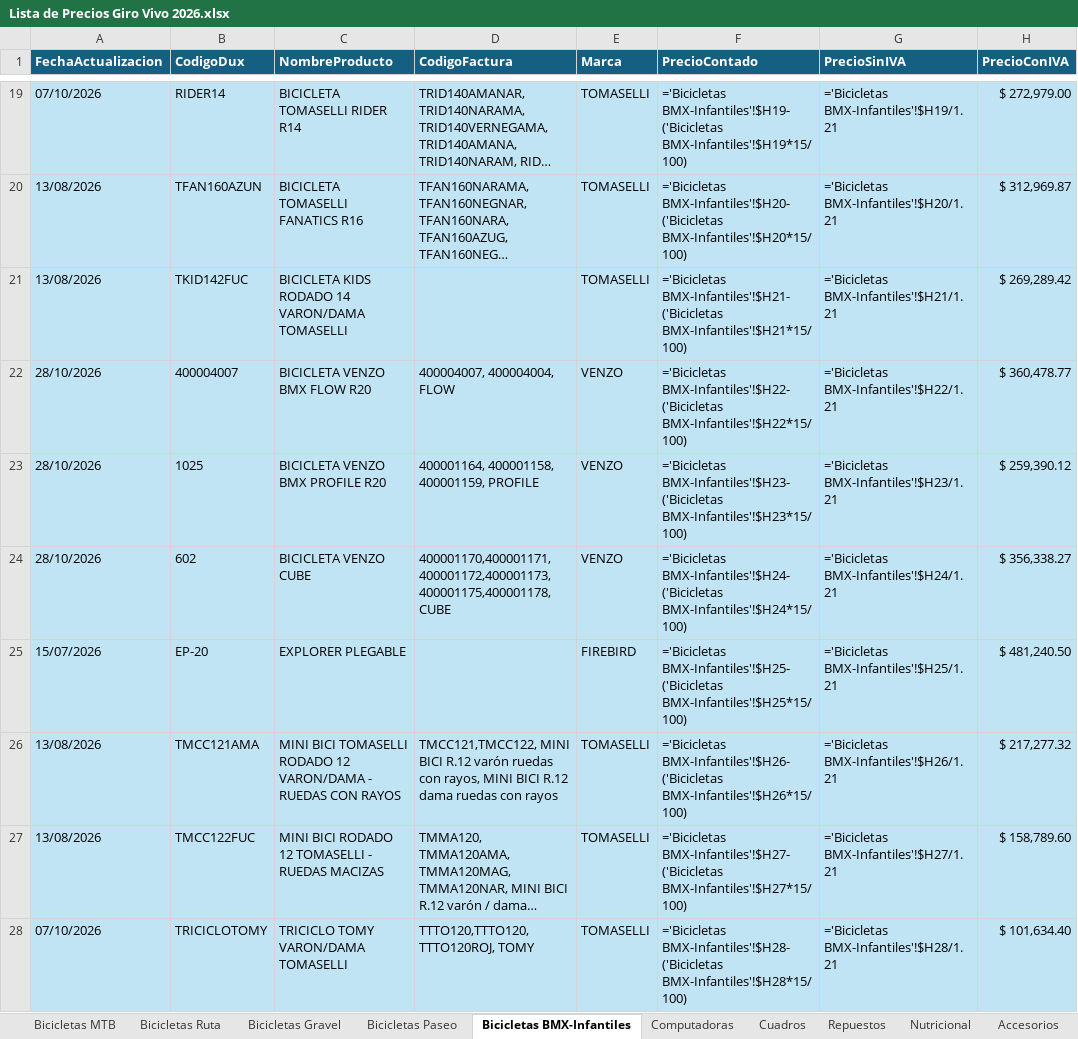
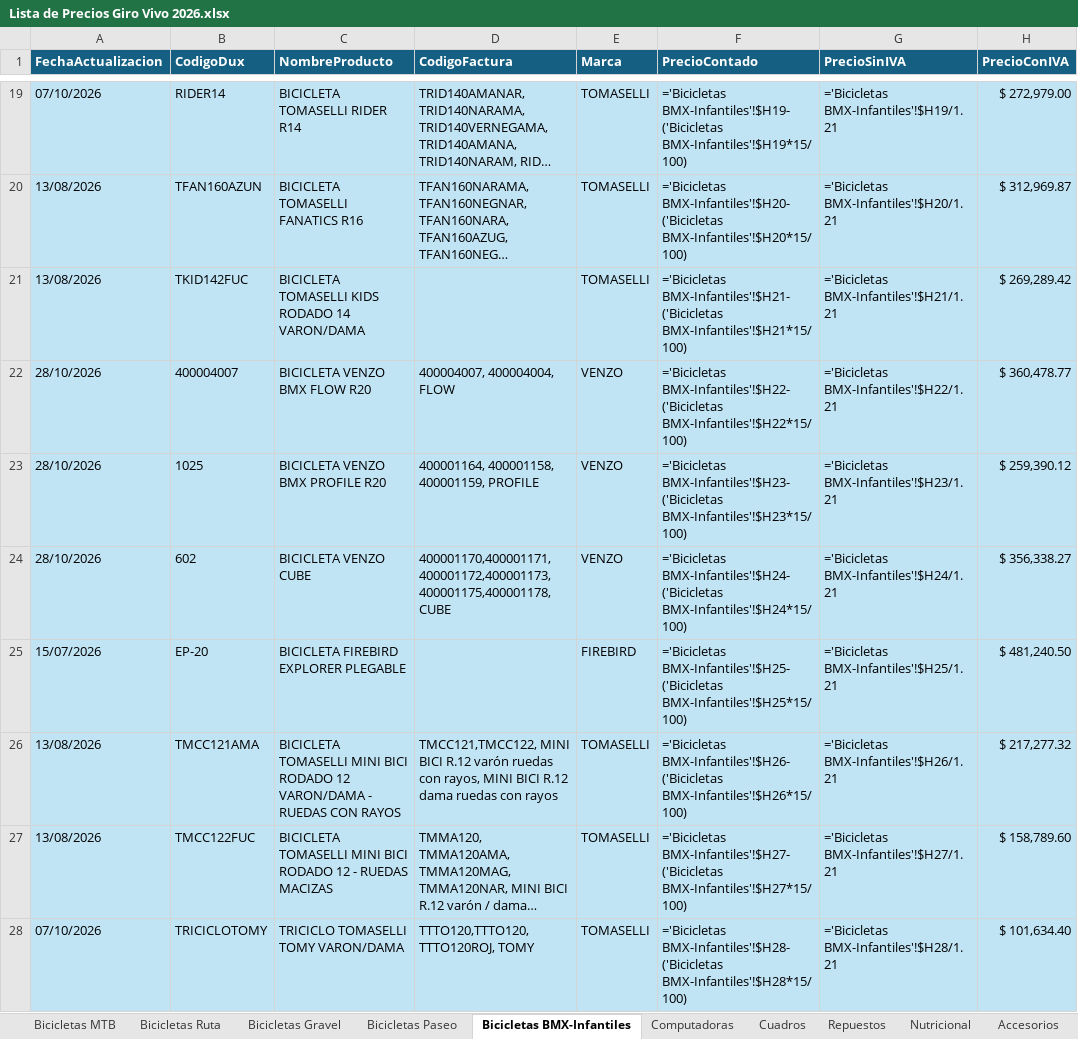
Before and after one commit to matyrelmuan15/listaprecios-girovivo, an Excel workbook: archivo/Lista de Precios Giro Vivo 2026.xlsx, sheet Bicicletas BMX-Infantiles, drawn as a sheet; only a part is shown, gaps mark what is left out; long unchanged cells end in …; values as stored, in another font and other column widths than the file's, no borders; formulas without a stored value are shown as written; table styles not drawn; the diff covers the shown part only; the diff names each change by its address in the sheet, - before the commit and + after, or states it on an @@ line.

```diff
--- a/archivo/Lista de Precios Giro Vivo 2026.xlsx (sheet Bicicletas BMX-Infantiles)
+++ b/archivo/Lista de Precios Giro Vivo 2026.xlsx (sheet Bicicletas BMX-Infantiles)
-C21 (NombreProducto): BICICLETA KIDS RODADO 14 VARON/DAMA TOMASELLI
+C21 (NombreProducto): BICICLETA TOMASELLI KIDS RODADO 14 VARON/DAMA
-C25 (NombreProducto): EXPLORER PLEGABLE
+C25 (NombreProducto): BICICLETA FIREBIRD EXPLORER PLEGABLE
-C26 (NombreProducto): MINI BICI TOMASELLI RODADO 12…
+C26 (NombreProducto): BICICLETA TOMASELLI MINI BICI RODADO 12…
-C27 (NombreProducto): MINI BICI RODADO 12 TOMASELLI - RUEDAS…
+C27 (NombreProducto): BICICLETA TOMASELLI MINI BICI RODADO 12 - RUEDAS…
-C28 (NombreProducto): TRICICLO TOMY VARON/DAMA TOMASELLI
+C28 (NombreProducto): TRICICLO TOMASELLI TOMY VARON/DAMA
```
Also changed, not shown: 1 added row and 12 edited cells elsewhere in this sheet, sheet RegistroCambios, sheet Bicicletas Ruta, sheet Bicicletas Paseo, sheet Bicicletas Gravel, 3 other files.
